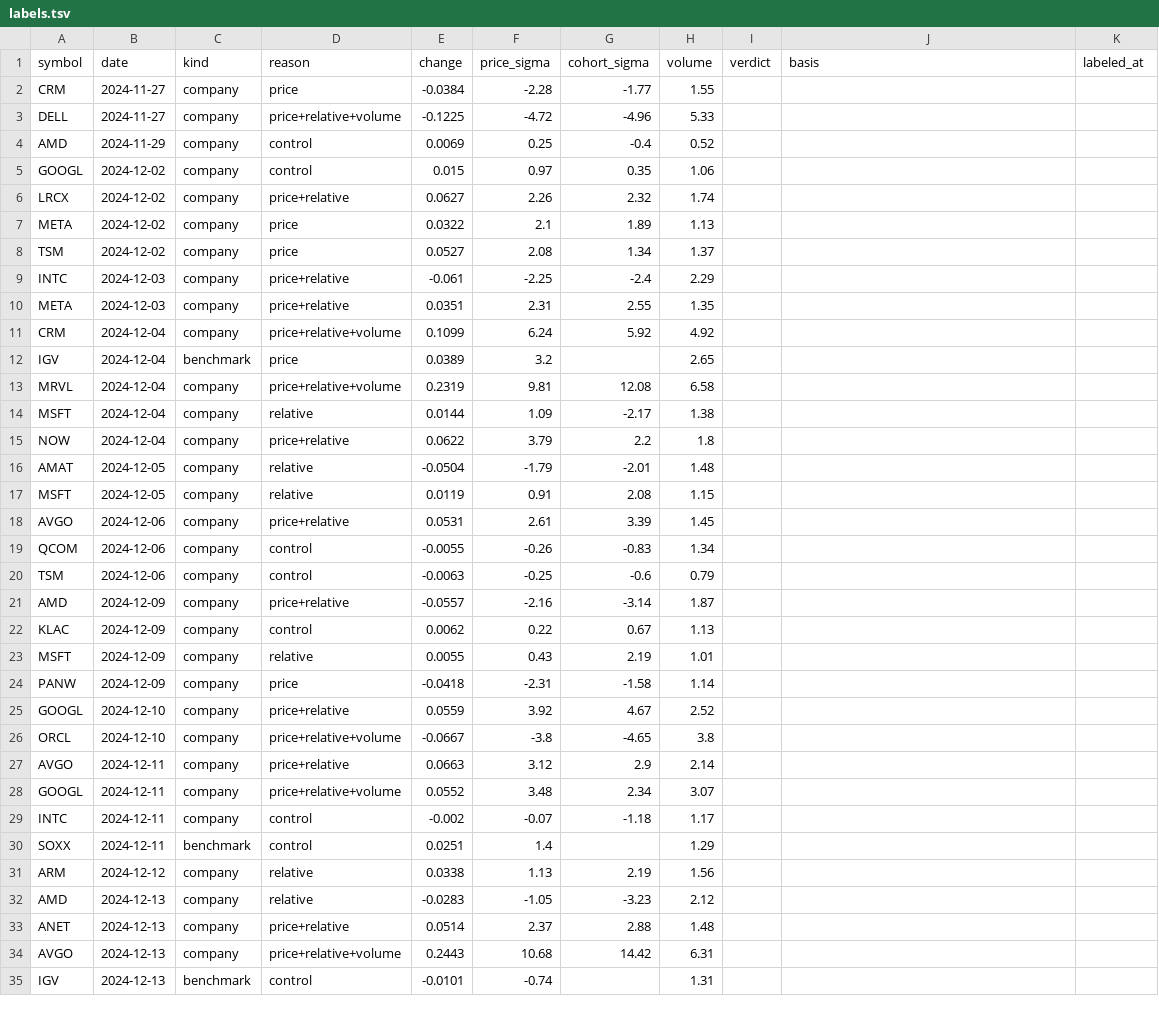
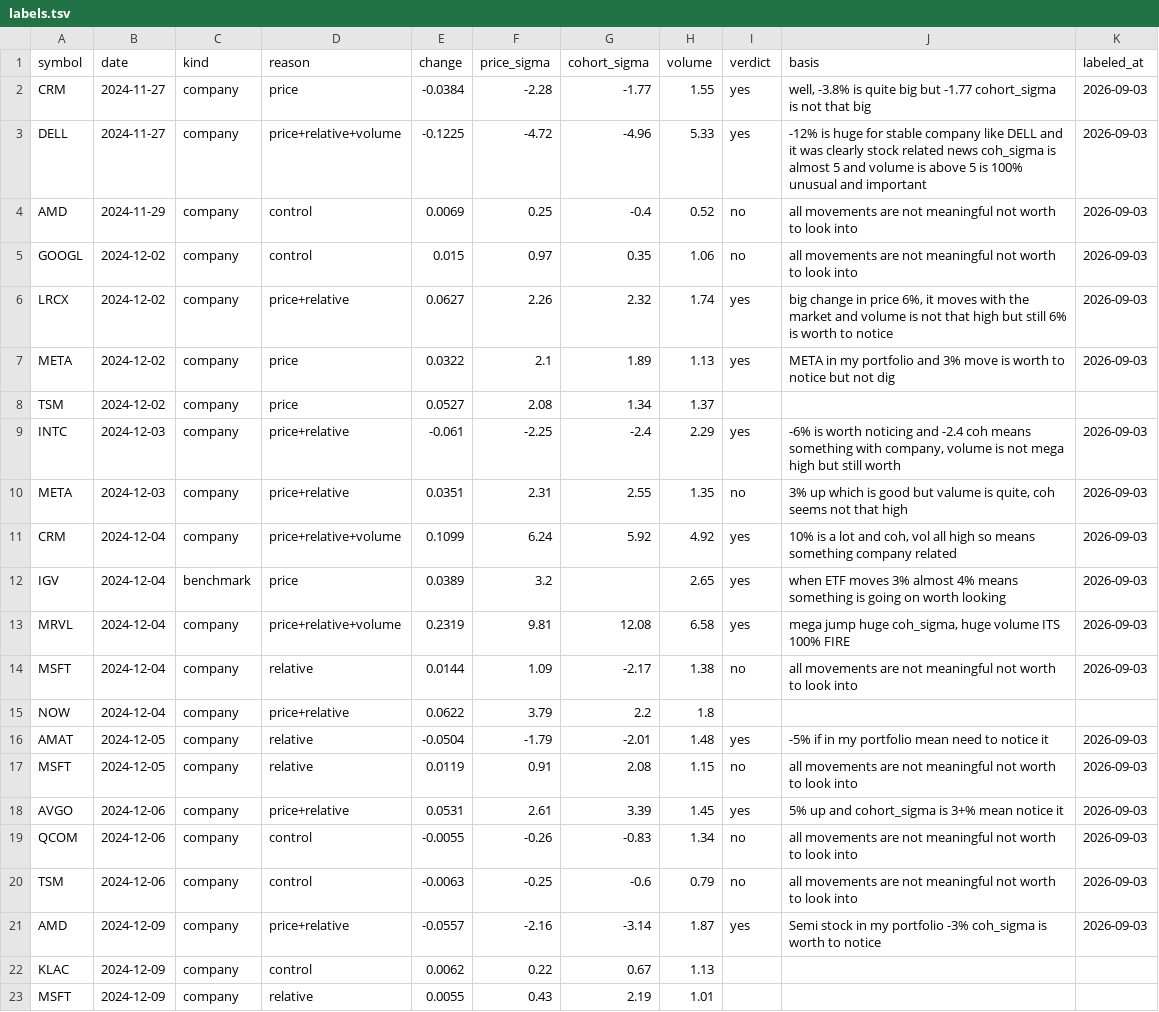
Before and after one commit to artemchernii/oreum, a TSV file: eval/labels.tsv, drawn as a sheet; only a part is shown; the shorter side is filled out with more unchanged rows.

```diff
--- a/eval/labels.tsv
+++ b/eval/labels.tsv
@@ -1,22 +1,22 @@
 symbol	date	kind	reason	change	price_sigma	cohort_sigma	volume	verdict	basis	labeled_at
-CRM	2024-11-27	company	price	-0.0384	-2.28	-1.77	1.55			
-DELL	2024-11-27	company	price+relative+volume	-0.1225	-4.72	-4.96	5.33			
-AMD	2024-11-29	company	control	0.0069	0.25	-0.4	0.52			
-GOOGL	2024-12-02	company	control	0.015	0.97	0.35	1.06			
-LRCX	2024-12-02	company	price+relative	0.0627	2.26	2.32	1.74			
-META	2024-12-02	company	price	0.0322	2.1	1.89	1.13			
+CRM	2024-11-27	company	price	-0.0384	-2.28	-1.77	1.55	yes	well, -3.8% is quite big but -1.77 cohort_sigma is not that big	2026-09-03
+DELL	2024-11-27	company	price+relative+volume	-0.1225	-4.72	-4.96	5.33	yes	-12% is huge for stable company like DELL and it was clearly stock related news coh_sigma is almost 5 and volume is above 5 is 100% unusual and important	2026-09-03
+AMD	2024-11-29	company	control	0.0069	0.25	-0.4	0.52	no	all movements are not meaningful not worth to look into	2026-09-03
+GOOGL	2024-12-02	company	control	0.015	0.97	0.35	1.06	no	all movements are not meaningful not worth to look into	2026-09-03
+LRCX	2024-12-02	company	price+relative	0.0627	2.26	2.32	1.74	yes	big change in price 6%, it moves with the market and volume is not that high but still 6% is worth to notice	2026-09-03
+META	2024-12-02	company	price	0.0322	2.1	1.89	1.13	yes	META in my portfolio and 3% move is worth to notice but not dig	2026-09-03
 TSM	2024-12-02	company	price	0.0527	2.08	1.34	1.37			
-INTC	2024-12-03	company	price+relative	-0.061	-2.25	-2.4	2.29			
-META	2024-12-03	company	price+relative	0.0351	2.31	2.55	1.35			
-CRM	2024-12-04	company	price+relative+volume	0.1099	6.24	5.92	4.92			
-IGV	2024-12-04	benchmark	price	0.0389	3.2		2.65			
-MRVL	2024-12-04	company	price+relative+volume	0.2319	9.81	12.08	6.58			
-MSFT	2024-12-04	company	relative	0.0144	1.09	-2.17	1.38			
+INTC	2024-12-03	company	price+relative	-0.061	-2.25	-2.4	2.29	yes	-6% is worth noticing and -2.4 coh means something with company, volume is not mega high but still worth	2026-09-03
+META	2024-12-03	company	price+relative	0.0351	2.31	2.55	1.35	no	3% up which is good but valume is quite, coh seems not that high	2026-09-03
+CRM	2024-12-04	company	price+relative+volume	0.1099	6.24	5.92	4.92	yes	10% is a lot and coh, vol all high so means something company related	2026-09-03
+IGV	2024-12-04	benchmark	price	0.0389	3.2		2.65	yes	when ETF moves 3% almost 4% means something is going on worth looking	2026-09-03
+MRVL	2024-12-04	company	price+relative+volume	0.2319	9.81	12.08	6.58	yes	mega jump huge coh_sigma, huge volume ITS 100% FIRE	2026-09-03
+MSFT	2024-12-04	company	relative	0.0144	1.09	-2.17	1.38	no	all movements are not meaningful not worth to look into	2026-09-03
 NOW	2024-12-04	company	price+relative	0.0622	3.79	2.2	1.8			
-AMAT	2024-12-05	company	relative	-0.0504	-1.79	-2.01	1.48			
-MSFT	2024-12-05	company	relative	0.0119	0.91	2.08	1.15			
-AVGO	2024-12-06	company	price+relative	0.0531	2.61	3.39	1.45			
-QCOM	2024-12-06	company	control	-0.0055	-0.26	-0.83	1.34			
-TSM	2024-12-06	company	control	-0.0063	-0.25	-0.6	0.79			
-AMD	2024-12-09	company	price+relative	-0.0557	-2.16	-3.14	1.87			
+AMAT	2024-12-05	company	relative	-0.0504	-1.79	-2.01	1.48	yes	-5% if in my portfolio mean need to notice it	2026-09-03
+MSFT	2024-12-05	company	relative	0.0119	0.91	2.08	1.15	no	all movements are not meaningful not worth to look into	2026-09-03
+AVGO	2024-12-06	company	price+relative	0.0531	2.61	3.39	1.45	yes	5% up and cohort_sigma is 3+% mean notice it	2026-09-03
+QCOM	2024-12-06	company	control	-0.0055	-0.26	-0.83	1.34	no	all movements are not meaningful not worth to look into	2026-09-03
+TSM	2024-12-06	company	control	-0.0063	-0.25	-0.6	0.79	no	all movements are not meaningful not worth to look into	2026-09-03
+AMD	2024-12-09	company	price+relative	-0.0557	-2.16	-3.14	1.87	yes	Semi stock in my portfolio -3% coh_sigma is worth to notice	2026-09-03
 KLAC	2024-12-09	company	control	0.0062	0.22	0.67	1.13			
```
Also changed, not shown: 4 other files.
